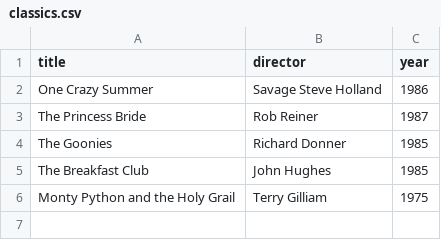
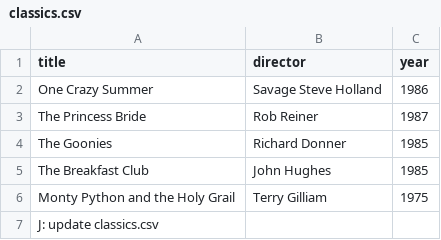
Before and after one commit to Joshva115/webflyx, a CSV file: classics.csv, drawn as a sheet.

Commit message:
K: testing

```diff
--- a/classics.csv
+++ b/classics.csv
@@ -6 +6,2 @@ The Breakfast Club, John Hughes, 1985
 Monty Python and the Holy Grail, Terry Gilliam, 1975
+J: update classics.csv
```
